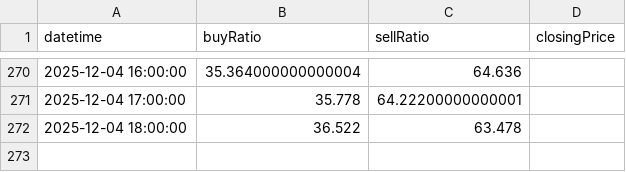
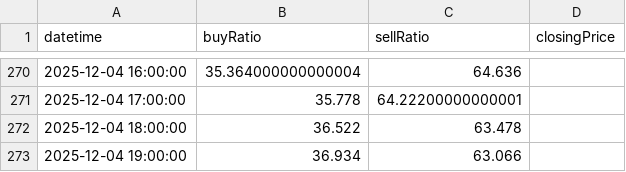
Before and after one commit to infoosugi-creator/public-bias-data, a CSV file: EURJPY_H1.csv, drawn as a sheet; only a part is shown, gaps mark what is left out.

Commit message:
Update EURJPY_H1.csv from GAS

```diff
--- a/EURJPY_H1.csv
+++ b/EURJPY_H1.csv
@@ -272 +272,2 @@ datetime,buyRatio,sellRatio,closingPrice
 2025-12-04 18:00:00,36.522,63.478,
+2025-12-04 19:00:00,36.934,63.066,
```
